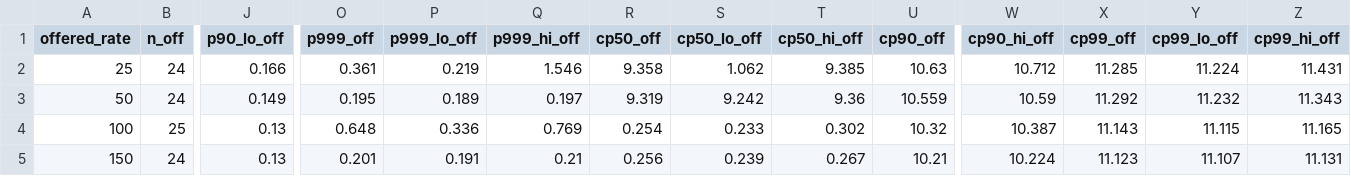
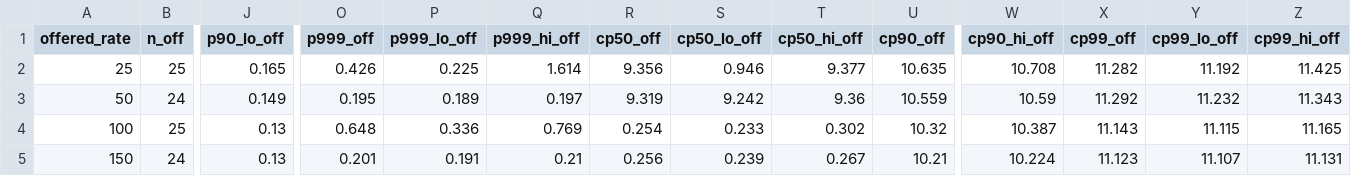
Before and after one commit to Alex-Tsvetanov/WebFrame, a CSV file: doc/thesis/data/churn_transport.csv, drawn as a sheet; only a part is shown, gaps mark what is left out; the diff covers the shown part only; the diff names each change by its address in the sheet, - before the commit and + after, or states it on an @@ line.

Commit message:
thesis: the tables gain the runs the pacing gate was removing
Seven runs of 1150 were refused for pacing lag alone. Re-judged from their stored
fields, they are in the sample, and they are the slow ones: in h1-deep the four have a
p99 of 3.59, 13.26, 86.16 and 980.53 ms against cell medians near 0.16 ms. Chapter VI
now says so instead of saying that the worst accepted lag stays far below a limit.

The admissibility section reports what remains: two frequency drifts in h1-deep, three
single socket errors and one drift in churn, none in transport, and no non-2xx
anywhere. The admissibility table keeps the pacing row and loses its limit cell. The
sentence claiming the worst lag is absent from the per-rate table is inverted, since
that run is accepted and in it.

The bimodal p99.9 section changes twice over. Three runs now sit above the old upper
end of about 45 ms, all three readmitted, the largest at a second; for each of them
the p99 of the latency and the pacing lag of the same run agree to within a few
percent, which is the coupling the methodology chapter names, and their mechanism is
not established. The counts of runs in the upper mode, of repetitions without one, and
of the difference between the arms all move with the four new runs.

The CSVs are regenerated from the re-judged records: h1_demux, churn_demux_cleartext
and churn_transport change in the cells whose n rose, rejections.csv loses its four
pacing rows, and the pacing_max columns now carry the values that were being hidden.

```diff
--- a/doc/thesis/data/churn_transport.csv
+++ b/doc/thesis/data/churn_transport.csv
-B2 (n_off): 24
+B2 (n_off): 25
-J2 (p90_lo_off): 0.166
+J2 (p90_lo_off): 0.165
-O2 (p999_off): 0.361
+O2 (p999_off): 0.426
-P2 (p999_lo_off): 0.219
+P2 (p999_lo_off): 0.225
-Q2 (p999_hi_off): 1.546
+Q2 (p999_hi_off): 1.614
-R2 (cp50_off): 9.358
+R2 (cp50_off): 9.356
-S2 (cp50_lo_off): 1.062
+S2 (cp50_lo_off): 0.946
-T2 (cp50_hi_off): 9.385
+T2 (cp50_hi_off): 9.377
-U2 (cp90_off): 10.63
+U2 (cp90_off): 10.635
-W2 (cp90_hi_off): 10.712
+W2 (cp90_hi_off): 10.708
-X2 (cp99_off): 11.285
+X2 (cp99_off): 11.282
-Y2 (cp99_lo_off): 11.224
+Y2 (cp99_lo_off): 11.192
-Z2 (cp99_hi_off): 11.431
+Z2 (cp99_hi_off): 11.425
```
Also changed, not shown: 21 edited cells elsewhere in this file, doc/thesis/data/churn_demux_cleartext.csv, doc/thesis/data/h1_demux.csv, 5 other files.
